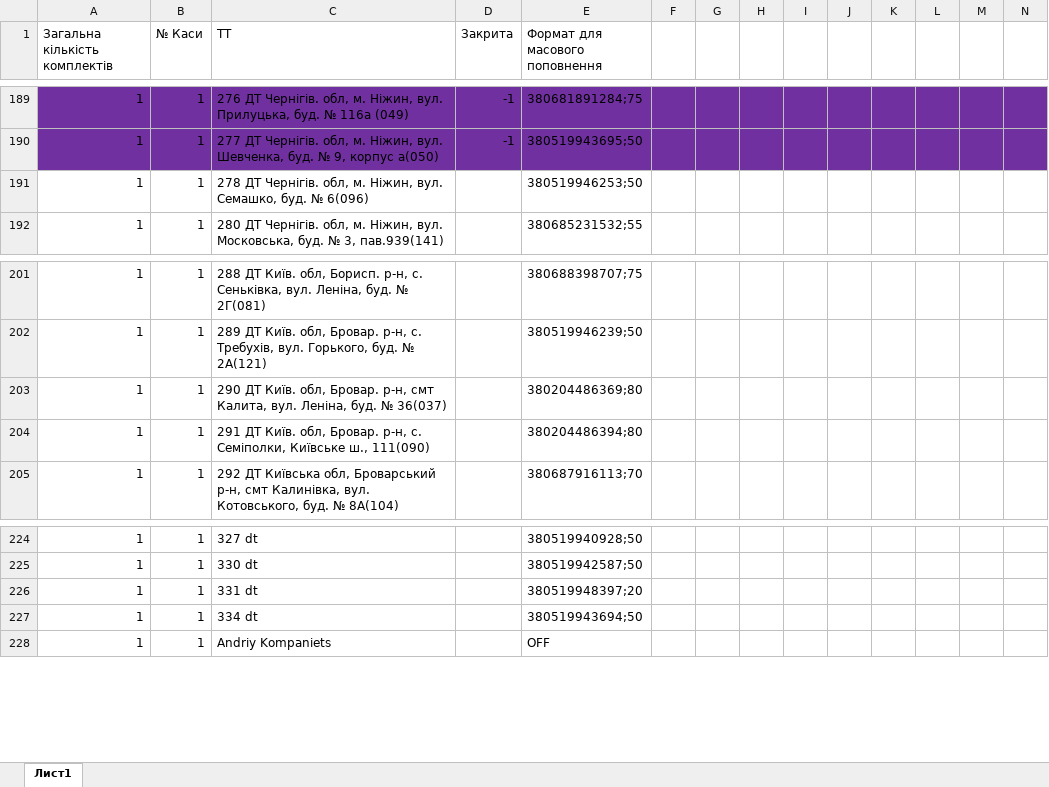
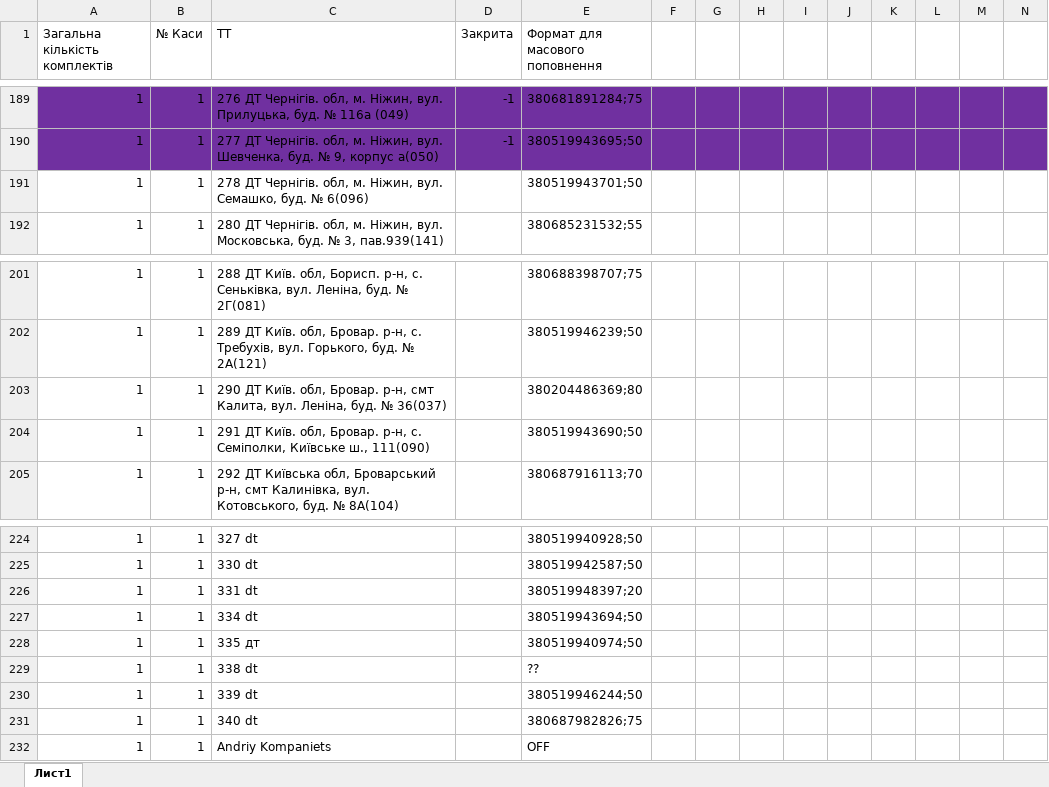
Before and after one commit to Andriyash/GitHub, an Excel workbook: Internet_tt_V2.0.xlsx, sheet Лист1, drawn as a sheet; only a part is shown, gaps mark what is left out; values as stored, in another font and other column widths than the file's, no borders; rows hold the shown columns only; the diff names each change by its address in the sheet, - before the commit and + after, or states it on an @@ line.

Commit message:
Зміна номерів
339
338
340
335
291
278

```diff
--- a/Internet_tt_V2.0.xlsx (sheet Лист1)
+++ b/Internet_tt_V2.0.xlsx (sheet Лист1)
-E191 (Формат для масового поповнення): 380519946253;50
+E191 (Формат для масового поповнення): 380519943701;50
-E204 (Формат для масового поповнення): 380204486394;80
+E204 (Формат для масового поповнення): 380519943690;50
+row 228: 1 | 1 | 335 дт |  | 380519940974;50
+row 229: 1 | 1 | 338 dt |  | ??
+row 230: 1 | 1 | 339 dt |  | 380519946244;50
+row 231: 1 | 1 | 340 dt |  | 380687982826;75
```
